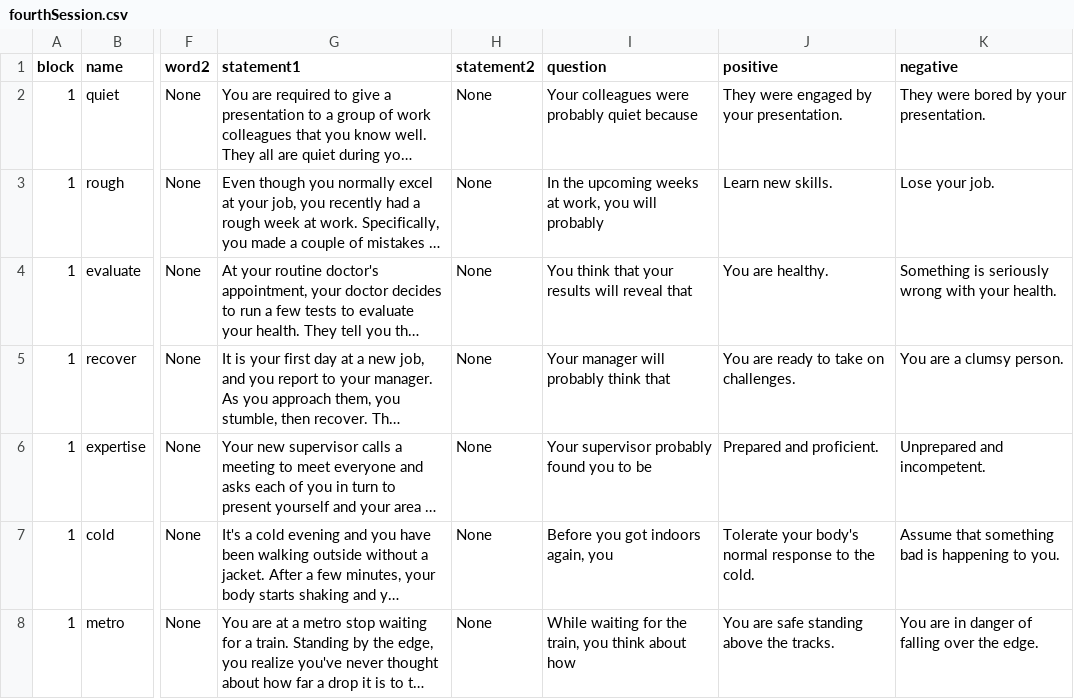
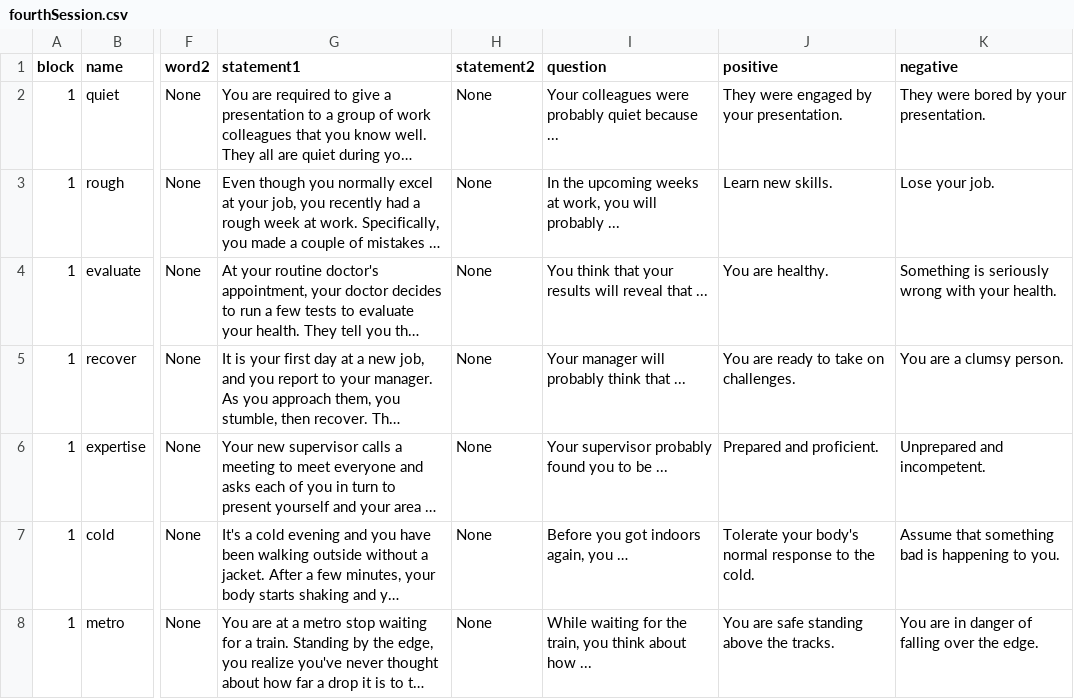
Before and after one commit to TeachmanLab/MT-Angular, a CSV file: src/assets/csv/fourthSession.csv, drawn as a sheet; only a part is shown, gaps mark what is left out; long unchanged cells end in …; the diff covers the shown part only; the diff names each change by its address in the sheet, - before the commit and + after, or states it on an @@ line.

```diff
--- a/src/assets/csv/fourthSession.csv
+++ b/src/assets/csv/fourthSession.csv
-I2 (question): Your colleagues were probably quiet because
+I2 (question): Your colleagues were probably quiet because ...
-I3 (question): …will probably
+I3 (question): …will probably ...
-I4 (question): …reveal that
+I4 (question): …reveal that ...
-I5 (question): Your manager will probably think that
+I5 (question): Your manager will probably think that ...
-I6 (question): Your supervisor probably found you to be
+I6 (question): Your supervisor probably found you to be ...
-I7 (question): Before you got indoors again, you
+I7 (question): Before you got indoors again, you …
-I8 (question): …about how
+I8 (question): …about how ...
```
Also changed, not shown: 35 edited cells elsewhere in this file, src/assets/csv/fifthSession.csv, src/assets/csv/thirdSession.csv, 5 other files.
